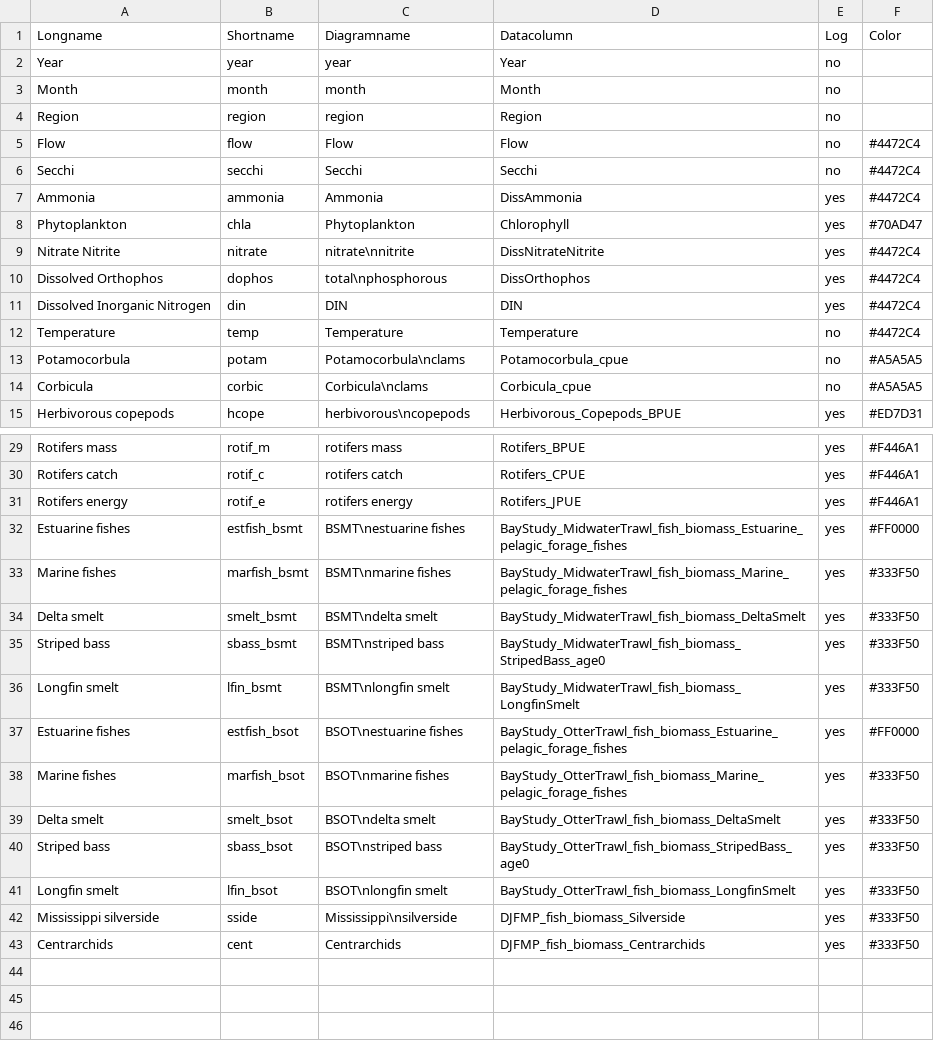
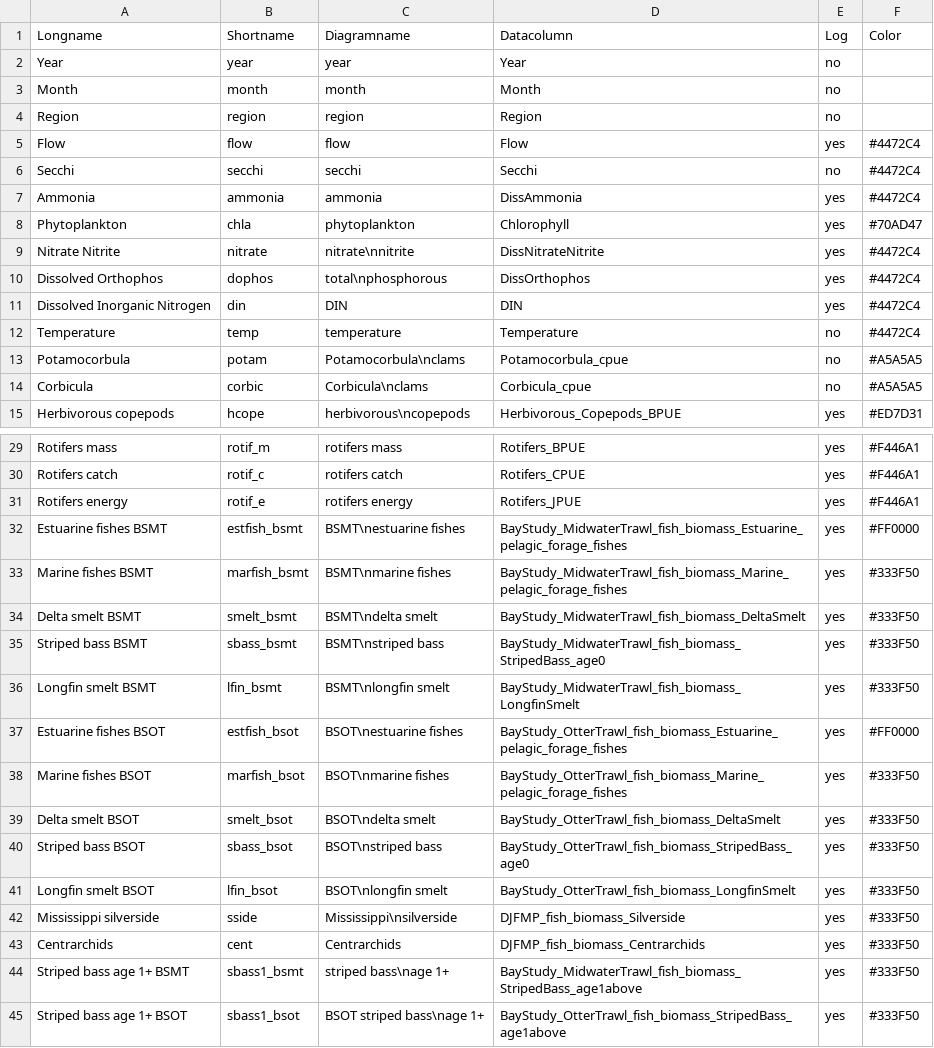
Before and after one commit to Delta-Stewardship-Council/swg-21-foodwebs, a CSV file: analysis/column_names_region_monthly.csv, drawn as a sheet; only a part is shown, gaps mark what is left out; the diff covers the shown part only.

Commit message:
log flow, secchi to turbid, add sbass1, amphi_m

```diff
--- a/analysis/column_names_region_monthly.csv
+++ b/analysis/column_names_region_monthly.csv
@@ -4,6 +4,6 @@ Month,month,month,Month,no,
 Region,region,region,Region,no,
-Flow,flow,Flow,Flow,no,#4472C4
-Secchi,secchi,Secchi,Secchi,no,#4472C4
-Ammonia,ammonia,Ammonia,DissAmmonia,yes,#4472C4
-Phytoplankton,chla,Phytoplankton,Chlorophyll,yes,#70AD47
+Flow,flow,flow,Flow,yes,#4472C4
+Secchi,secchi,secchi,Secchi,no,#4472C4
+Ammonia,ammonia,ammonia,DissAmmonia,yes,#4472C4
+Phytoplankton,chla,phytoplankton,Chlorophyll,yes,#70AD47
 Nitrate Nitrite,nitrate,nitrate\nnitrite,DissNitrateNitrite,yes,#4472C4
@@ -11,3 +11,3 @@ Dissolved Orthophos,dophos,total\nphosphorous,DissOrthophos,yes,#4472C4
 Dissolved Inorganic Nitrogen,din,DIN,DIN,yes,#4472C4
-Temperature,temp,Temperature,Temperature,no,#4472C4
+Temperature,temp,temperature,Temperature,no,#4472C4
 Potamocorbula,potam,Potamocorbula\nclams,Potamocorbula_cpue,no,#A5A5A5
@@ -31,13 +31,15 @@ Rotifers catch,rotif_c,rotifers catch,Rotifers_CPUE,yes,#F446A1
 Rotifers energy,rotif_e,rotifers energy,Rotifers_JPUE,yes,#F446A1
-Estuarine fishes,estfish_bsmt,BSMT\nestuarine fishes,BayStudy_MidwaterTrawl_fish_biomass_Estuarine_pelagic_forage_fishes,yes,#FF0000
-Marine fishes,marfish_bsmt,BSMT\nmarine fishes,BayStudy_MidwaterTrawl_fish_biomass_Marine_pelagic_forage_fishes,yes,#333F50
-Delta smelt,smelt_bsmt,BSMT\ndelta smelt,BayStudy_MidwaterTrawl_fish_biomass_DeltaSmelt,yes,#333F50
-Striped bass,sbass_bsmt,BSMT\nstriped bass,BayStudy_MidwaterTrawl_fish_biomass_StripedBass_age0,yes,#333F50
-Longfin smelt,lfin_bsmt,BSMT\nlongfin smelt,BayStudy_MidwaterTrawl_fish_biomass_LongfinSmelt,yes,#333F50
-Estuarine fishes,estfish_bsot,BSOT\nestuarine fishes,BayStudy_OtterTrawl_fish_biomass_Estuarine_pelagic_forage_fishes,yes,#FF0000
-Marine fishes,marfish_bsot,BSOT\nmarine fishes,BayStudy_OtterTrawl_fish_biomass_Marine_pelagic_forage_fishes,yes,#333F50
-Delta smelt,smelt_bsot,BSOT\ndelta smelt,BayStudy_OtterTrawl_fish_biomass_DeltaSmelt,yes,#333F50
-Striped bass,sbass_bsot,BSOT\nstriped bass,BayStudy_OtterTrawl_fish_biomass_StripedBass_age0,yes,#333F50
-Longfin smelt,lfin_bsot,BSOT\nlongfin smelt,BayStudy_OtterTrawl_fish_biomass_LongfinSmelt,yes,#333F50
+Estuarine fishes BSMT,estfish_bsmt,BSMT\nestuarine fishes,BayStudy_MidwaterTrawl_fish_biomass_Estuarine_pelagic_forage_fishes,yes,#FF0000
+Marine fishes BSMT,marfish_bsmt,BSMT\nmarine fishes,BayStudy_MidwaterTrawl_fish_biomass_Marine_pelagic_forage_fishes,yes,#333F50
+Delta smelt BSMT,smelt_bsmt,BSMT\ndelta smelt,BayStudy_MidwaterTrawl_fish_biomass_DeltaSmelt,yes,#333F50
+Striped bass BSMT,sbass_bsmt,BSMT\nstriped bass,BayStudy_MidwaterTrawl_fish_biomass_StripedBass_age0,yes,#333F50
+Longfin smelt BSMT,lfin_bsmt,BSMT\nlongfin smelt,BayStudy_MidwaterTrawl_fish_biomass_LongfinSmelt,yes,#333F50
+Estuarine fishes BSOT,estfish_bsot,BSOT\nestuarine fishes,BayStudy_OtterTrawl_fish_biomass_Estuarine_pelagic_forage_fishes,yes,#FF0000
+Marine fishes BSOT,marfish_bsot,BSOT\nmarine fishes,BayStudy_OtterTrawl_fish_biomass_Marine_pelagic_forage_fishes,yes,#333F50
+Delta smelt BSOT,smelt_bsot,BSOT\ndelta smelt,BayStudy_OtterTrawl_fish_biomass_DeltaSmelt,yes,#333F50
+Striped bass BSOT,sbass_bsot,BSOT\nstriped bass,BayStudy_OtterTrawl_fish_biomass_StripedBass_age0,yes,#333F50
+Longfin smelt BSOT,lfin_bsot,BSOT\nlongfin smelt,BayStudy_OtterTrawl_fish_biomass_LongfinSmelt,yes,#333F50
 Mississippi silverside,sside,Mississippi\nsilverside,DJFMP_fish_biomass_Silverside,yes,#333F50
 Centrarchids,cent,Centrarchids,DJFMP_fish_biomass_Centrarchids,yes,#333F50
+Striped bass age 1+ BSMT,sbass1_bsmt,striped bass\nage 1+,BayStudy_MidwaterTrawl_fish_biomass_StripedBass_age1above,yes,#333F50
+Striped bass age 1+ BSOT,sbass1_bsot,BSOT striped bass\nage 1+,BayStudy_OtterTrawl_fish_biomass_StripedBass_age1above,yes,#333F50
```
Also changed, not shown: 1 edited cell elsewhere in this file, analysis/column_names_region.csv, 4 other files.
